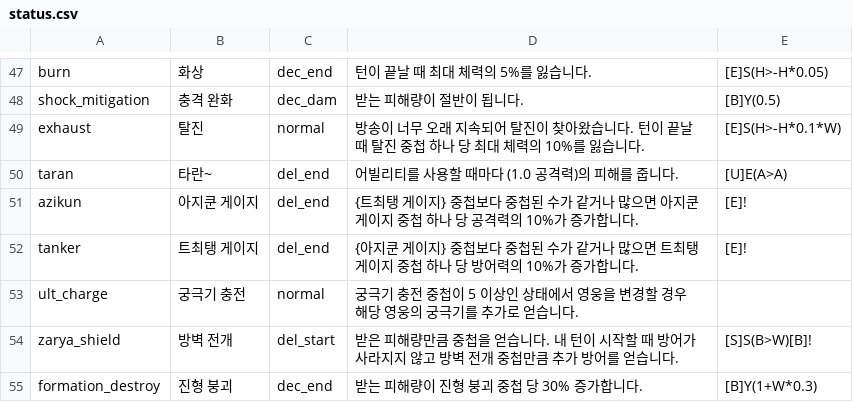
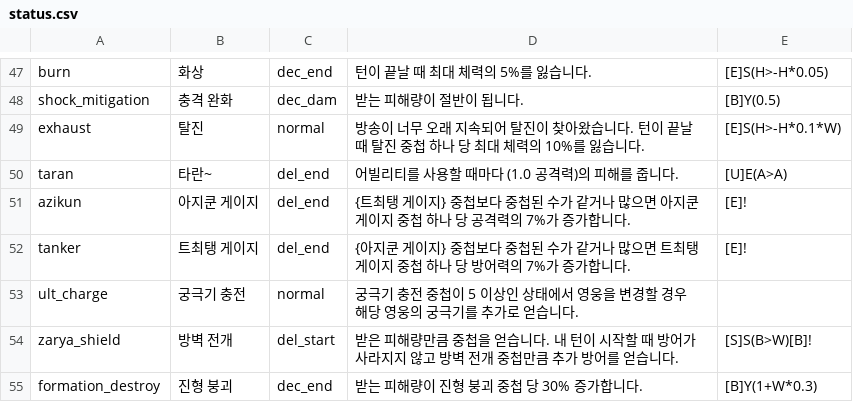
Before and after one commit to RMKroar/Streamers-Rise, a CSV file: status.csv, drawn as a sheet; only a part is shown, gaps mark what is left out.

Commit message:
Update status.csv

```diff
--- a/status.csv
+++ b/status.csv
@@ -50,4 +50,4 @@ exhaust,탈진,normal,방송이 너무 오래 지속되어 탈진이 찾아왔
 taran,타란~,del_end,어빌리티를 사용할 때마다 (1.0 공격력)의 피해를 줍니다.,[U]E(A>A)
-azikun,아지쿤 게이지,del_end,{트최탱 게이지} 중첩보다 중첩된 수가 같거나 많으면 아지쿤 게이지 중첩 하나 당 공격력의 10%가 증가합니다.,[E]!
-tanker,트최탱 게이지,del_end,{아지쿤 게이지} 중첩보다 중첩된 수가 같거나 많으면 트최탱 게이지 중첩 하나 당 방어력의 10%가 증가합니다.,[E]!
+azikun,아지쿤 게이지,del_end,{트최탱 게이지} 중첩보다 중첩된 수가 같거나 많으면 아지쿤 게이지 중첩 하나 당 공격력의 7%가 증가합니다.,[E]!
+tanker,트최탱 게이지,del_end,{아지쿤 게이지} 중첩보다 중첩된 수가 같거나 많으면 트최탱 게이지 중첩 하나 당 방어력의 7%가 증가합니다.,[E]!
 ult_charge,궁극기 충전,normal,궁극기 충전 중첩이 5 이상인 상태에서 영웅을 변경할 경우 해당 영웅의 궁극기를 추가로 얻습니다.,
```
